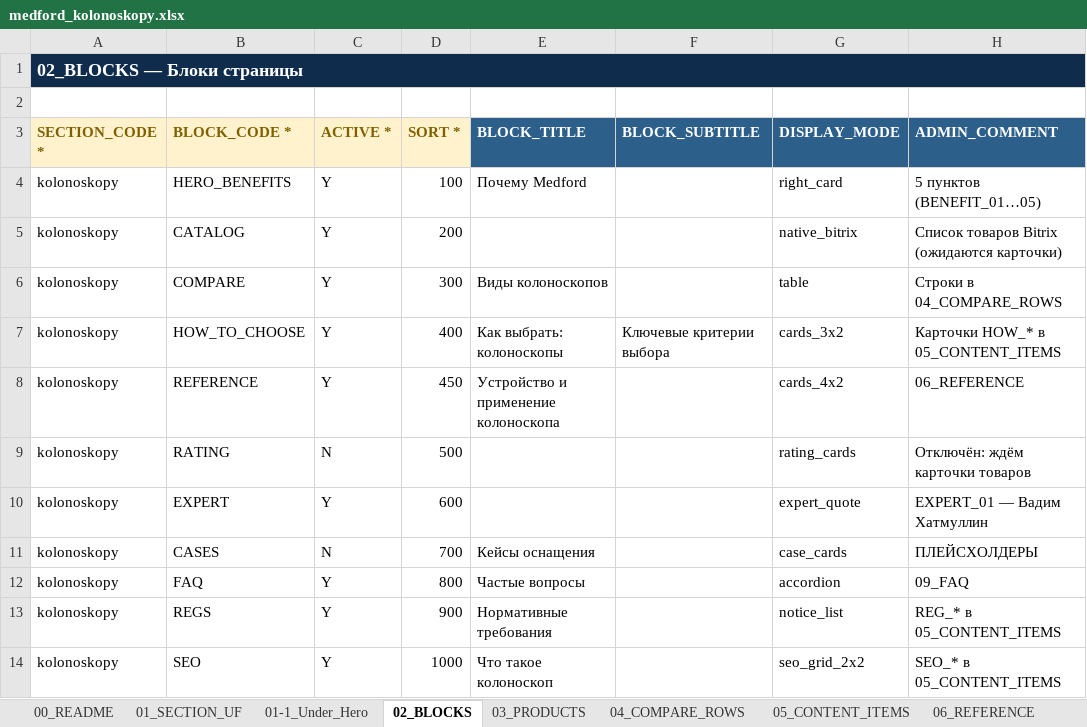
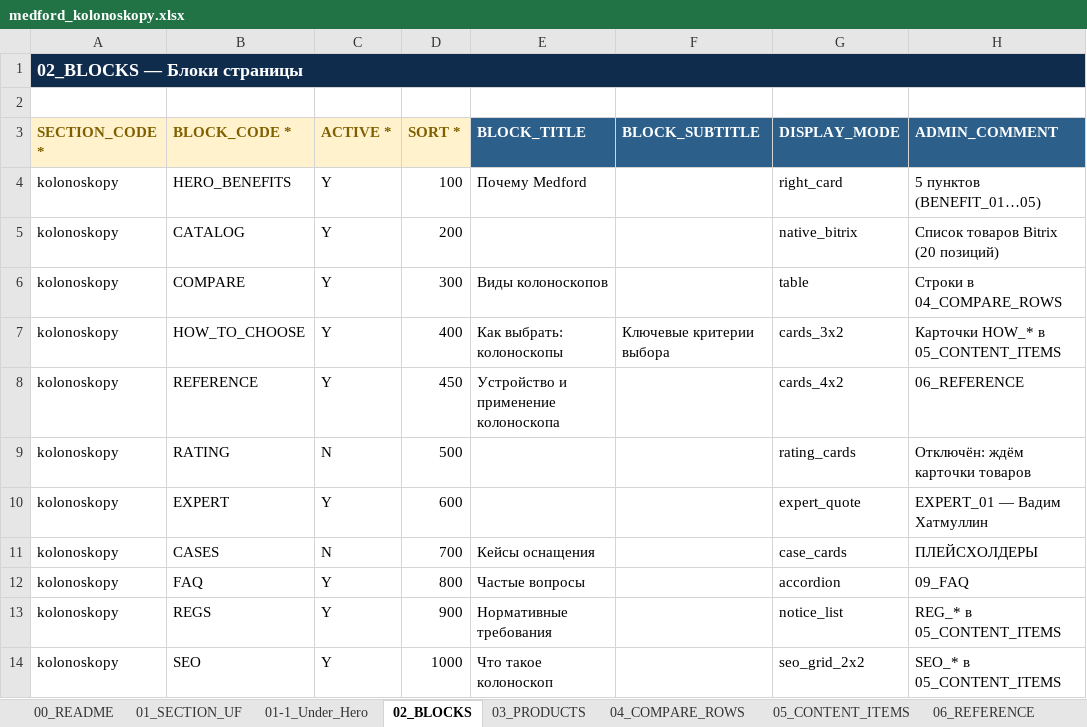
Before and after one commit to irinagrigorova31-byte/medford, an Excel workbook: medford_kolonoskopy.xlsx, sheet 02_BLOCKS, drawn as a sheet; values as stored, in another font and other column widths than the file's, no borders; the diff names each change by its address in the sheet, - before the commit and + after, or states it on an @@ line.

```diff
--- a/medford_kolonoskopy.xlsx (sheet 02_BLOCKS)
+++ b/medford_kolonoskopy.xlsx (sheet 02_BLOCKS)
-H5 (ADMIN_COMMENT): Список товаров Bitrix (ожидаются карточки)
+H5 (ADMIN_COMMENT): Список товаров Bitrix (20 позиций)
```
Also changed, not shown: sheet 03_PRODUCTS, sheet 00_README, sheet 01_SECTION_UF, sheet 05_CONTENT_ITEMS.
